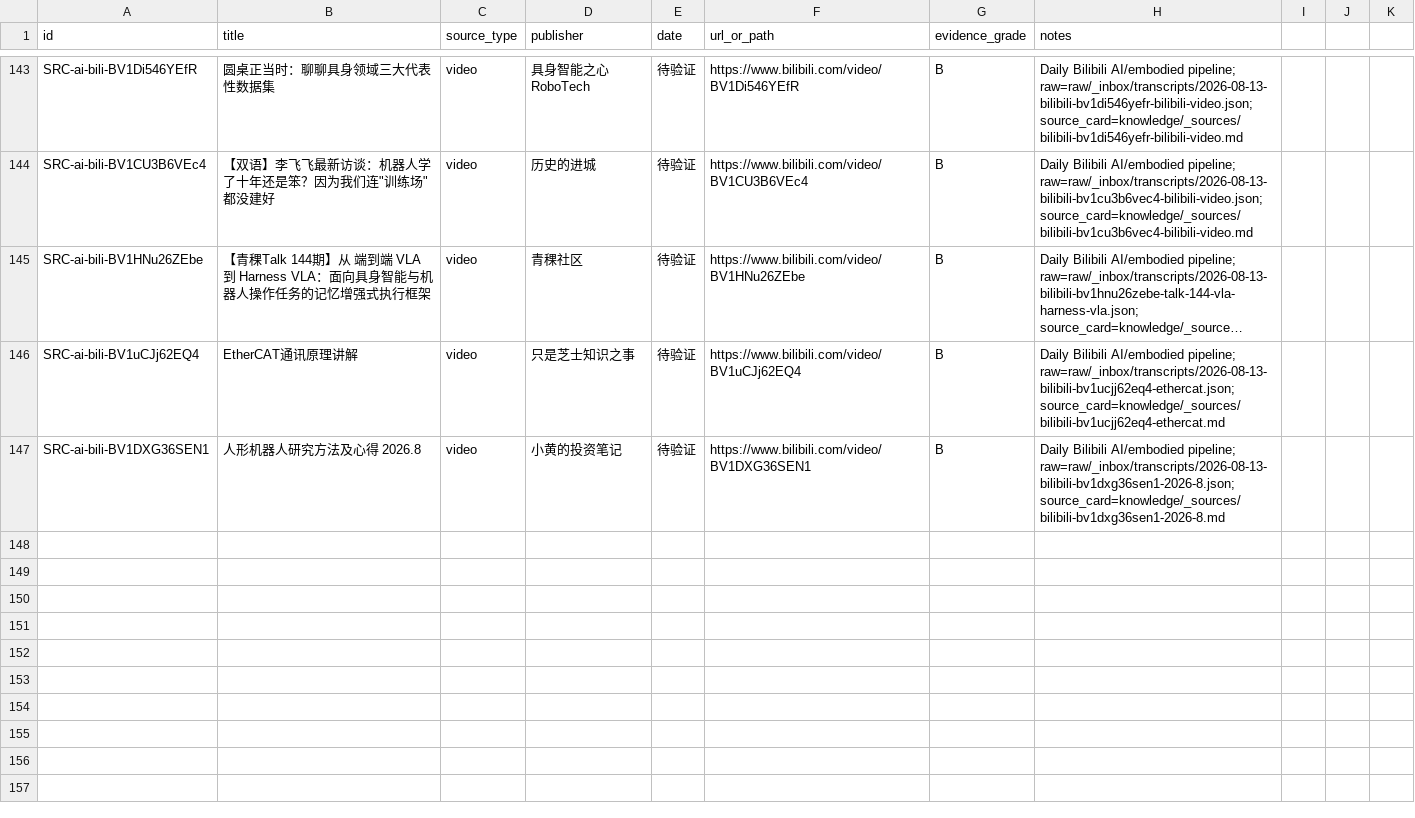
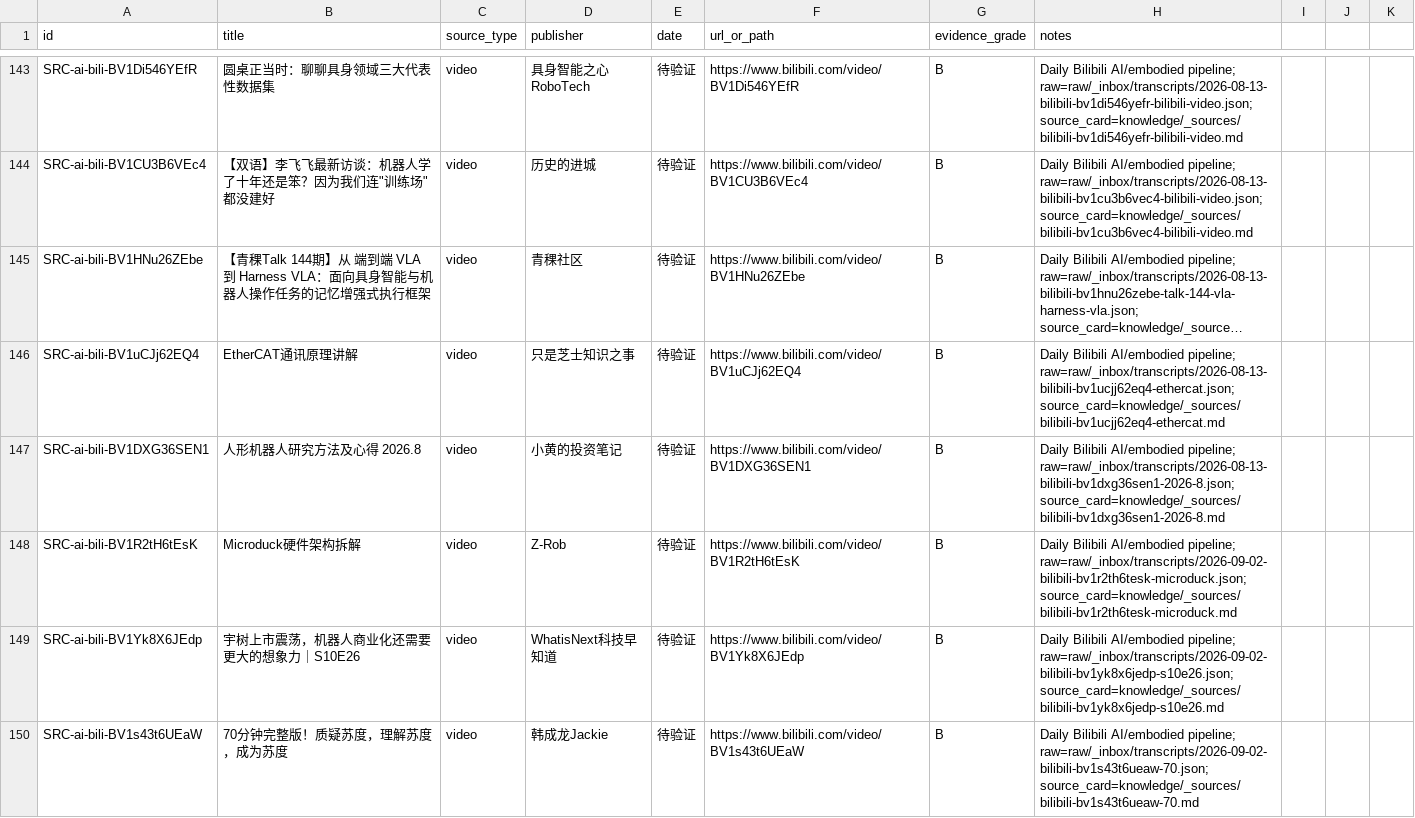
Before and after one commit to terryma2024/industry_analysis, a CSV file: knowledge/ai/sources.csv, drawn as a sheet; only a part is shown, gaps mark what is left out; long unchanged cells end in ….

```diff
--- a/knowledge/ai/sources.csv
+++ b/knowledge/ai/sources.csv
@@ -147 +147,4 @@ SRC-ai-bili-BV1uCJj62EQ4,EtherCAT通讯原理讲解,video,只是芝士知识之
 SRC-ai-bili-BV1DXG36SEN1,人形机器人研究方法及心得 2026.8,video,小黄的投资笔记,待验证,https://www.bilibili.com/video/BV1DXG36SEN1,B,Daily Bilibili AI/embodied pipeline; raw=raw/_inbox/transcripts/2026-08-13-bilibili-bv1dxg36sen1-2026-8.json; source_card=knowledge/_sources/bilibili-bv1dxg36sen1-2026-8.md
+SRC-ai-bili-BV1R2tH6tEsK,Microduck硬件架构拆解,video,Z-Rob,待验证,https://www.bilibili.com/video/BV1R2tH6tEsK,B,Daily Bilibili AI/embodied pipeline; raw=raw/_inbox/transcripts/2026-09-02-bilibili-bv1r2th6tesk-microduck.json; source_card=knowledge/_sources/bilibili-bv1r2th6tesk-microduck.md
+SRC-ai-bili-BV1Yk8X6JEdp,宇树上市震荡，机器人商业化还需要更大的想象力｜S10E26,video,WhatisNext科技早知道,待验证,https://www.bilibili.com/video/BV1Yk8X6JEdp,B,Daily Bilibili AI/embodied pipeline; raw=raw/_inbox/transcripts/2026-09-02-bilibili-bv1yk8x6jedp-s10e26.json; source_card=knowledge/_sources/bilibili-bv1yk8x6jedp-s10e26.md
+SRC-ai-bili-BV1s43t6UEaW,70分钟完整版！质疑苏度，理解苏度，成为苏度,video,韩成龙Jackie,待验证,https://www.bilibili.com/video/BV1s43t6UEaW,B,Daily Bilibili AI/embodied pipeline; raw=raw/_inbox/transcripts/2026-09-02-bilibili-bv1s43t6ueaw-70.json; source_card=knowledge/_sources/bilibili-bv1s43t6ueaw-70.md
```
Also changed, not shown: knowledge/robotics-embodied-ai/sources.csv, 12 other files.
